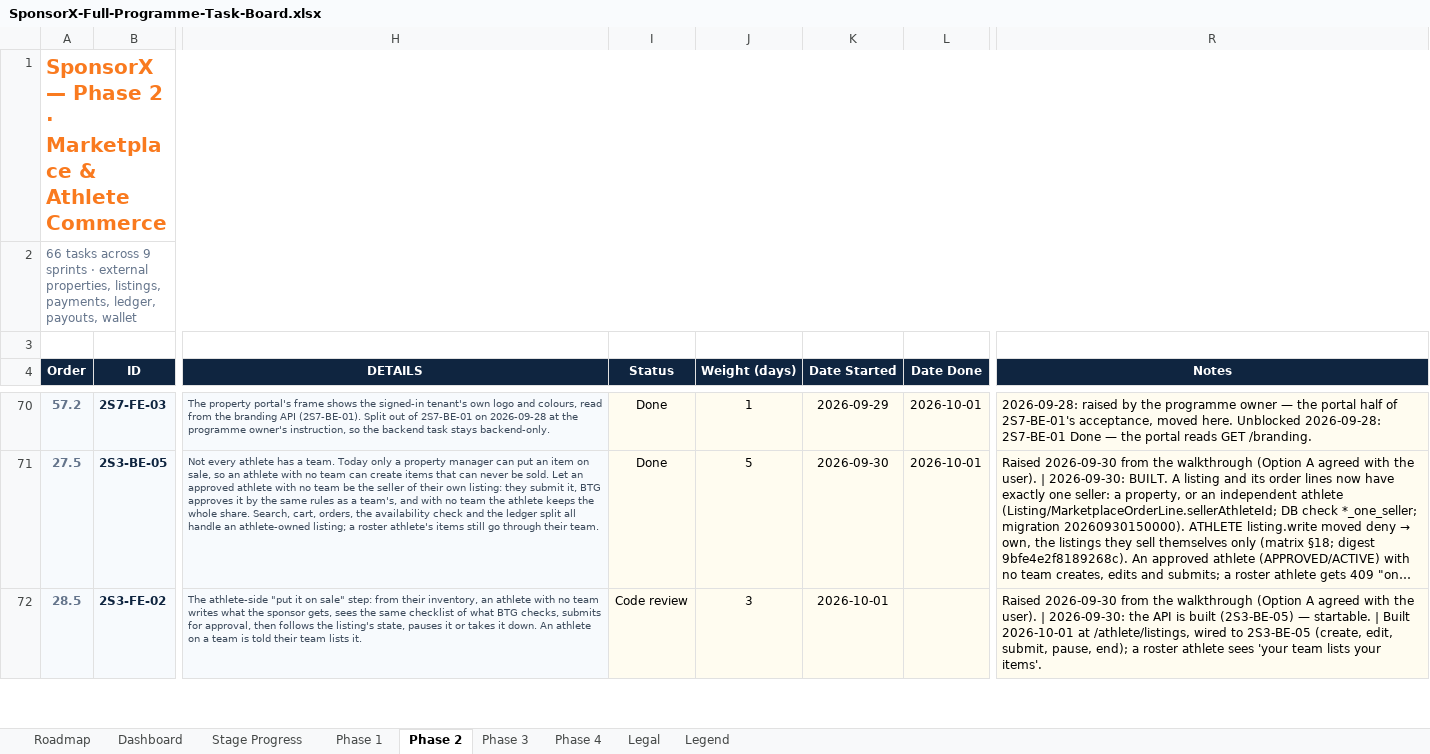
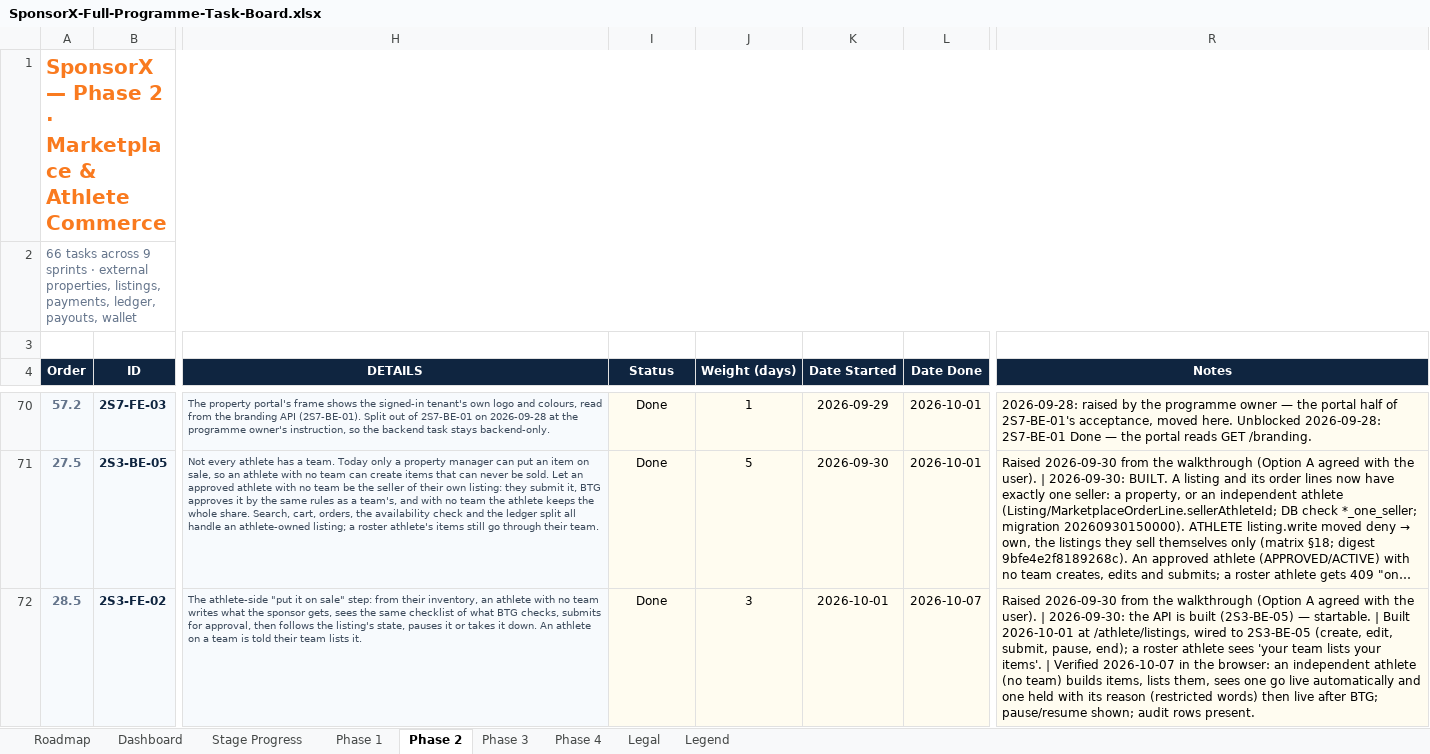
Before and after one commit to BTG-Sports/sponsorX_dev, an Excel workbook: Claude outputs/SponsorX-Full-Programme-Task-Board.xlsx, sheet Phase 2, drawn as a sheet; only a part is shown, gaps mark what is left out; long unchanged cells end in …; values as stored, in another font and other column widths than the file's, no borders; conditional formats not drawn; the diff covers the shown part only; the diff names each change by its address in the sheet, - before the commit and + after, or states it on an @@ line.

```diff
--- a/Claude outputs/SponsorX-Full-Programme-Task-Board.xlsx (sheet Phase 2)
+++ b/Claude outputs/SponsorX-Full-Programme-Task-Board.xlsx (sheet Phase 2)
-I72 (Status): Code review
+I72 (Status): Done
-L72 (Date Done): (empty)
+L72 (Date Done): 2026-10-07
-R72 (Notes): …your items'.
+R72 (Notes): …your items'. | Verified 2026-10-07 in the browser: an independent athlete (no team) builds items, lists them, sees one go live automatically and one held with its reason (restricted words) then live after BTG; pause/resume shown; audit rows present.
```
Also changed, not shown: 16 edited cells elsewhere in this sheet, 2 other files.
